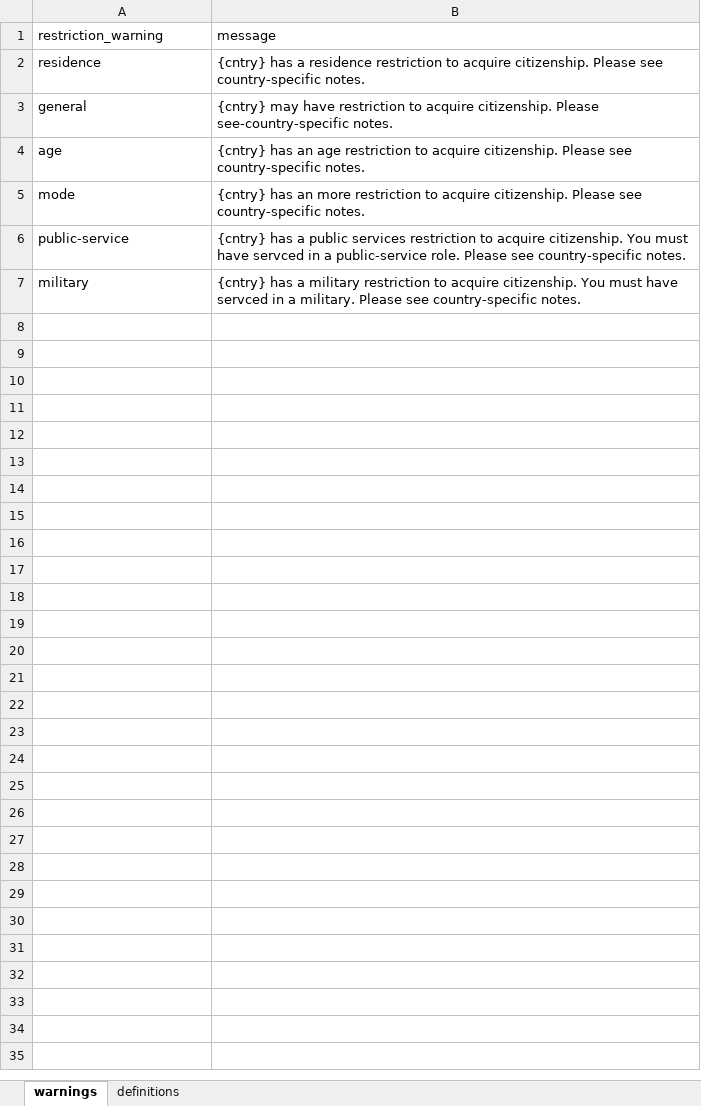
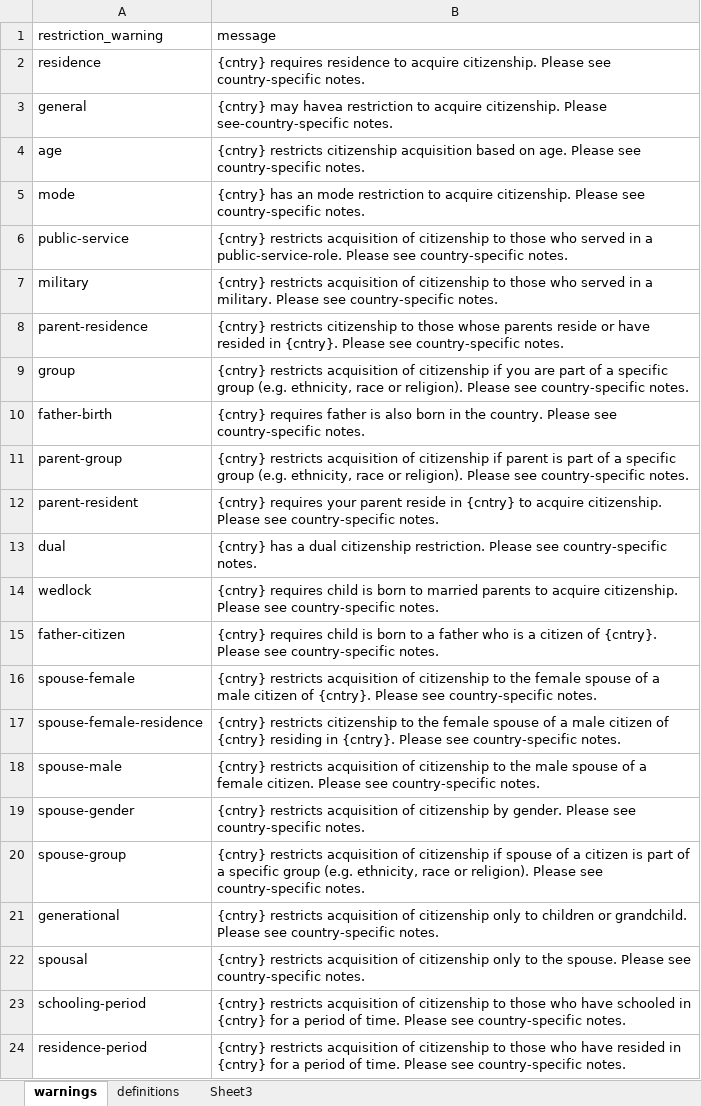
Before and after one commit to holmesjoli/team-migration, an Excel workbook: data/warnings_definitions.xlsx, sheet warnings, drawn as a sheet; values as stored, in another font and other column widths than the file's, no borders; the diff names each change by its address in the sheet, - before the commit and + after, or states it on an @@ line.

```diff
--- a/data/warnings_definitions.xlsx (sheet warnings)
+++ b/data/warnings_definitions.xlsx (sheet warnings)
+sheet tab: Sheet3
-B2 (message): {cntry} has a residence restriction to acquire…
+B2 (message): {cntry} requires residence to acquire…
-B3 (message): {cntry} may have restriction to…
+B3 (message): {cntry} may havea restriction to…
-B4 (message): {cntry} has an age restriction to acquire citizenship. Please see…
+B4 (message): {cntry} restricts citizenship acquisition based on age. Please see…
-B5 (message): …has an more restriction to…
+B5 (message): …has an mode restriction to…
-B6 (message): {cntry} has a public services restriction to acquire citizenship. You must have servced in a public-service role. Please see…
+B6 (message): {cntry} restricts acquisition of citizenship to those who served in a public-service-role. Please see…
-B7 (message): {cntry} has a military restriction to acquire citizenship. You must have servced in a…
+B7 (message): {cntry} restricts acquisition of citizenship to those who served in a…
+row 8: parent-residence | {cntry} restricts citizenship to those whose parents reside or have resided in {cntry}. Please see country-specific notes.
+row 9: group | {cntry} restricts acquisition of citizenship if you are part of a specific group (e.g. ethnicity, race or religion). Please see country-specific notes.
+row 10: father-birth | {cntry} requires father is also born in the country. Please see country-specific notes.
+row 11: parent-group | {cntry} restricts acquisition of citizenship if parent is part of a specific group (e.g. ethnicity, race or religion). Please see country-specific notes.
+row 12: parent-resident | {cntry} requires your parent reside in {cntry} to acquire citizenship. Please see country-specific notes.
+row 13: dual | {cntry} has a dual citizenship restriction. Please see country-specific notes.
+row 14: wedlock | {cntry} requires child is born to married parents to acquire citizenship. Please see country-specific notes.
+row 15: father-citizen | {cntry} requires child is born to a father who is a citizen of {cntry}. Please see country-specific notes.
+row 16: spouse-female | {cntry} restricts acquisition of citizenship to the female spouse of a male citizen of {cntry}. Please see country-specific notes.
+row 17: spouse-female-residence | {cntry} restricts citizenship to the female spouse of a male citizen of {cntry} residing in {cntry}. Please see country-specific notes.
+row 18: spouse-male | {cntry} restricts acquisition of citizenship to the male spouse of a female citizen. Please see country-specific notes.
+row 19: spouse-gender | {cntry} restricts acquisition of citizenship by gender. Please see country-specific notes.
+row 20: spouse-group | {cntry} restricts acquisition of citizenship if spouse of a citizen is part of a specific group (e.g. ethnicity, race or religion). Please see country-specific notes.
+row 21: generational | {cntry} restricts acquisition of citizenship only to children or grandchild. Please see country-specific notes.
+row 22: spousal | {cntry} restricts acquisition of citizenship only to the spouse. Please see country-specific notes.
+row 23: schooling-period | {cntry} restricts acquisition of citizenship to those who have schooled in {cntry} for a period of time. Please see country-specific notes.
+row 24: residence-period | {cntry} restricts acquisition of citizenship to those who have resided in {cntry} for a period of time. Please see country-specific notes.
```
Also changed, not shown: sheet definitions, 2 other files.
